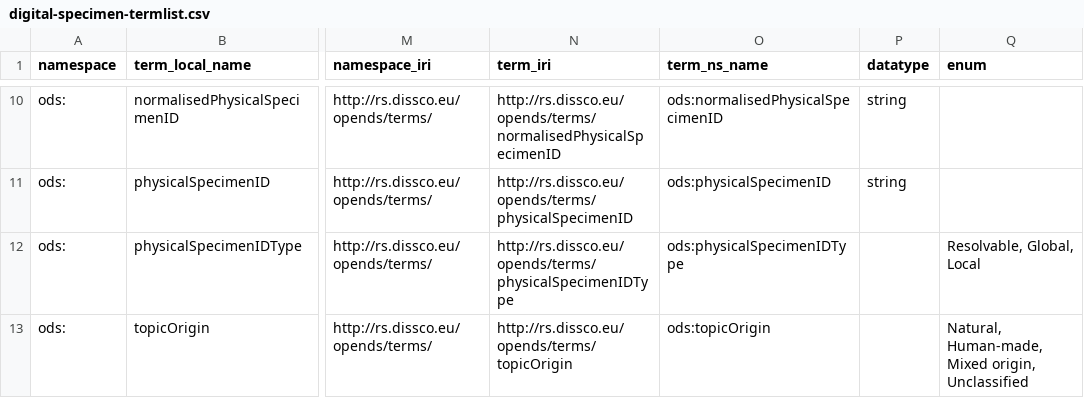
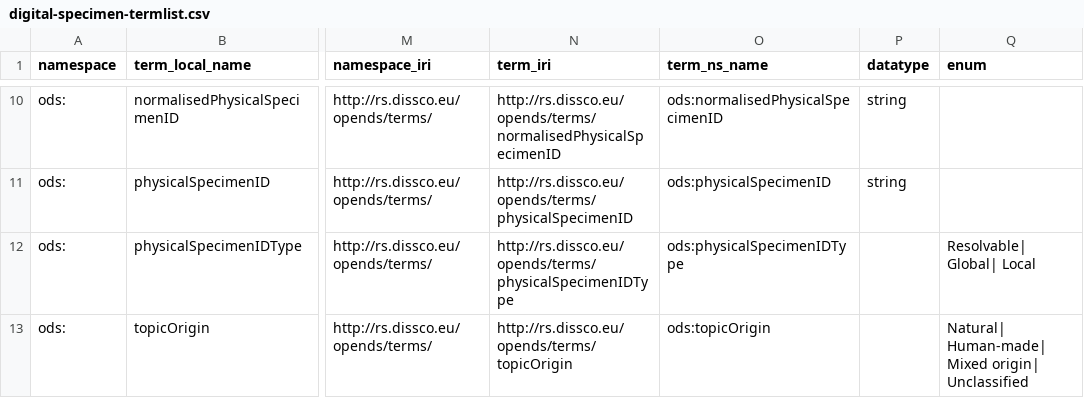
Before and after one commit to ben-norton/stadocgen, a CSV file: app/data/opends/digital-specimen-termlist.csv, drawn as a sheet; only a part is shown, gaps mark what is left out; the diff covers the shown part only; the diff names each change by its address in the sheet, - before the commit and + after, or states it on an @@ line.

```diff
--- a/app/data/opends/digital-specimen-termlist.csv
+++ b/app/data/opends/digital-specimen-termlist.csv
-Q12 (enum): Resolvable, Global, Local
+Q12 (enum): Resolvable| Global| Local
-Q13 (enum): Natural, Human-made, Mixed origin, Unclassified
+Q13 (enum): Natural| Human-made| Mixed origin| Unclassified
```
Also changed, not shown: 17 edited cells elsewhere in this file, app/data/opends/annotation-termlist.csv, app/data/opends/create-update-tombstone-event-termlist.csv, 8 other files.
